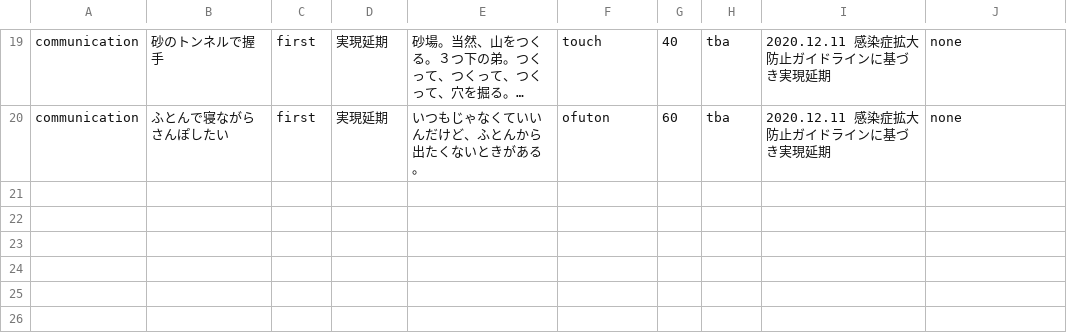
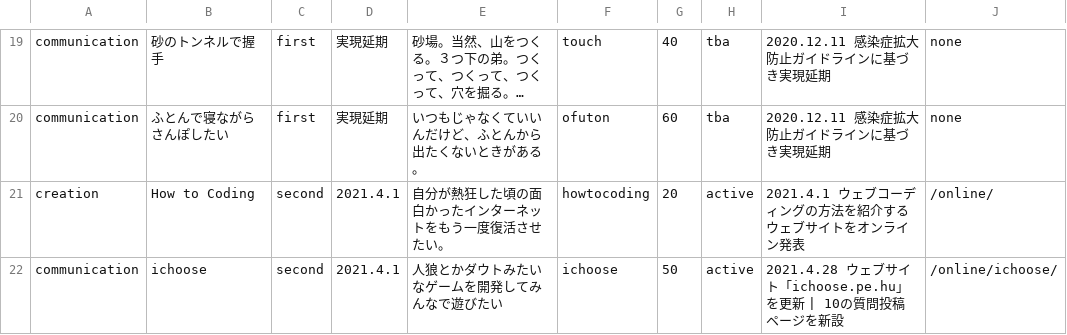
Before and after one commit to chottocrazy/index, a CSV file: programs/programs.csv, drawn as a sheet; only a part is shown, gaps mark what is left out; long unchanged cells end in …; the diff names each change by its address in the sheet, - before the commit and + after, or states it on an @@ line.

Commit message:
ichoose

```diff
--- a/programs/programs.csv
+++ b/programs/programs.csv
+row 21: creation | How to Coding | second | 2021.4.1 | 自分が熱狂した頃の面白かったインターネットをもう一度復活させたい。 | howtocoding | 20 | active | 2021.4.1 ウェブコーディングの方法を紹介するウェブサイトをオンライン発表 | /online/
+row 22: communication | ichoose | second | 2021.4.1 | 人狼とかダウトみたいなゲームを開発してみんなで遊びたい | ichoose | 50 | active | 2021.4.28 ウェブサイト「ichoose.pe.hu」を更新 | 10の質問投稿ページを新設 | /online/ichoose/
```
Also changed, not shown: 3 other files.
